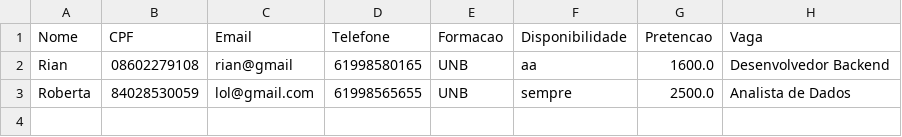
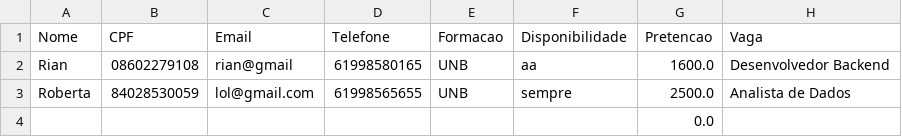
Before and after one commit to davilb64/projeto-tp1, a CSV file: src/main/resources/candidatos.csv, drawn as a sheet.

```diff
--- a/src/main/resources/candidatos.csv
+++ b/src/main/resources/candidatos.csv
@@ -3 +3,2 @@ Rian;08602279108;rian@gmail;61998580165;UNB;aa;1600.0;Desenvolvedor Backend
 Roberta;84028530059;lol@gmail.com;61998565655;UNB;sempre;2500.0;Analista de Dados
+;;;;;;0.0;
```
Also changed, not shown: src/main/resources/contratacoes.csv, 12 other files.
